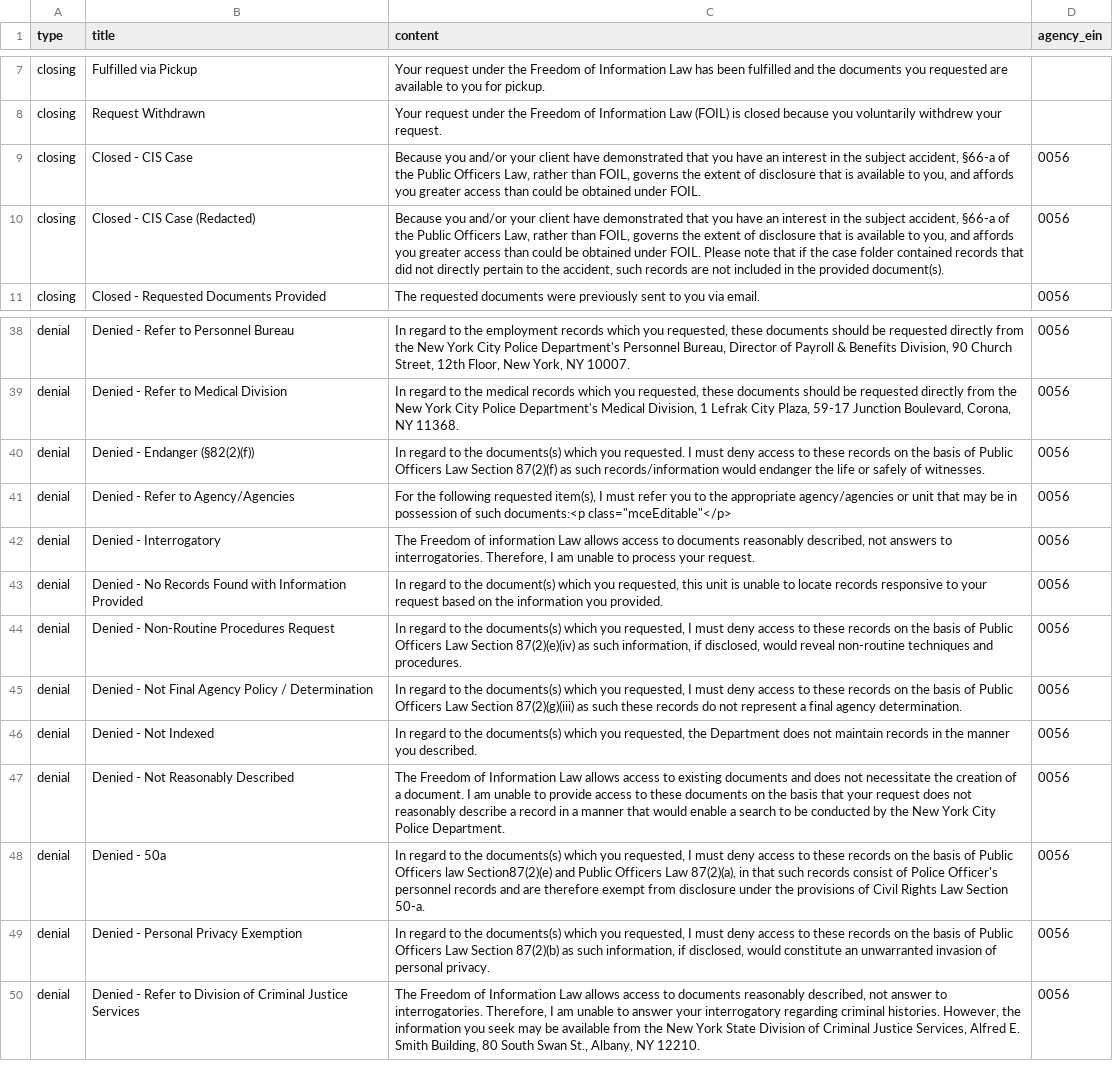
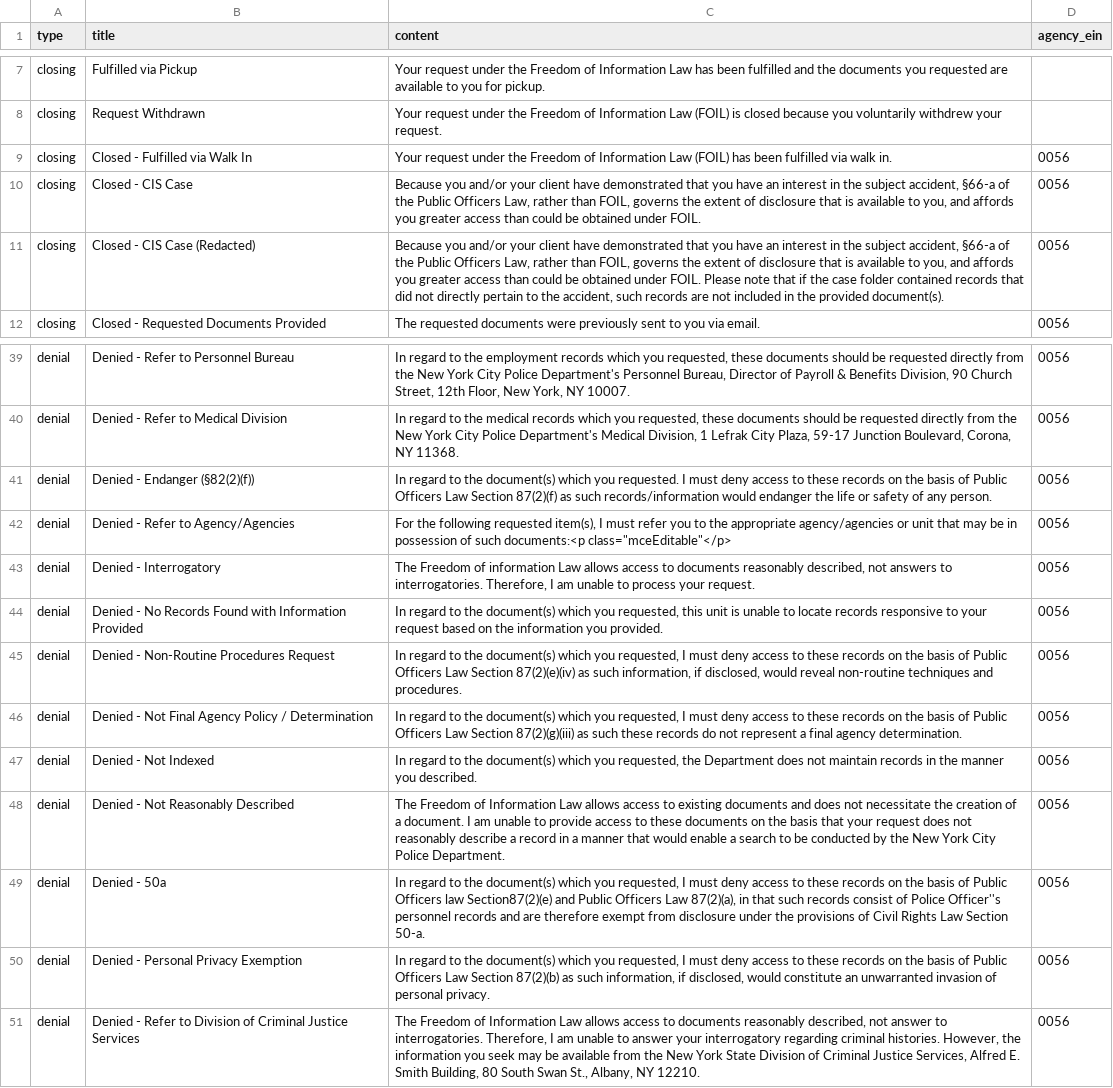
Before and after one commit to CityOfNewYork/NYCOpenRecords, a CSV file: data/reasons.csv, drawn as a sheet; only a part is shown, gaps mark what is left out.

Commit message:
Added walk in reason for NYPD and fixed typos for OP-1512

```diff
--- a/data/reasons.csv
+++ b/data/reasons.csv
@@ -8,2 +8,3 @@
 "closing","Request Withdrawn","Your request under the Freedom of Information Law (FOIL) is closed because you voluntarily withdrew your request.",""
+"closing","Closed - Fulfilled via Walk In","Your request under the Freedom of Information Law (FOIL) has been fulfilled via walk in.","0056"
 "closing","Closed - CIS Case","Because you and/or your client have demonstrated that you have an interest in the subject accident, §66-a of the Public Officers Law, rather than FOIL, governs the extent of disclosure that is available to you, and affords you greater access than could be obtained under FOIL.","0056"
@@ -39,3 +40,3 @@
 "denial","Denied - Refer to Medical Division","In regard to the medical records which you requested, these documents should be requested directly from the New York City Police Department's Medical Division, 1 Lefrak City Plaza, 59-17 Junction Boulevard, Corona, NY 11368.","0056"
-"denial","Denied - Endanger (§82(2)(f))","In regard to the documents(s) which you requested. I must deny access to these records on the basis of Public Officers Law Section 87(2)(f) as such records/information would endanger the life or safely of witnesses.","0056"
+"denial","Denied - Endanger (§82(2)(f))","In regard to the document(s) which you requested. I must deny access to these records on the basis of Public Officers Law Section 87(2)(f) as such records/information would endanger the life or safety of any person.","0056"
 "denial","Denied - Refer to Agency/Agencies","For the following requested item(s), I must refer you to the appropriate agency/agencies or unit that may be in possession of such documents:<p class=""mceEditable""</p>","0056"
@@ -43,8 +44,8 @@
 "denial","Denied - No Records Found with Information Provided","In regard to the document(s) which you requested, this unit is unable to locate records responsive to your request based on the information you provided.","0056"
-"denial","Denied - Non-Routine Procedures Request","In regard to the documents(s) which you requested, I must deny access to these records on the basis of Public Officers Law Section 87(2)(e)(iv) as such information, if disclosed, would reveal non-routine techniques and procedures.","0056"
-"denial","Denied - Not Final Agency Policy / Determination","In regard to the documents(s) which you requested, I must deny access to these records on the basis of Public Officers Law Section 87(2)(g)(iii) as such these records do not represent a final agency determination.","0056"
-"denial","Denied - Not Indexed","In regard to the documents(s) which you requested, the Department does not maintain records in the manner you described.","0056"
+"denial","Denied - Non-Routine Procedures Request","In regard to the document(s) which you requested, I must deny access to these records on the basis of Public Officers Law Section 87(2)(e)(iv) as such information, if disclosed, would reveal non-routine techniques and procedures.","0056"
+"denial","Denied - Not Final Agency Policy / Determination","In regard to the document(s) which you requested, I must deny access to these records on the basis of Public Officers Law Section 87(2)(g)(iii) as such these records do not represent a final agency determination.","0056"
+"denial","Denied - Not Indexed","In regard to the document(s) which you requested, the Department does not maintain records in the manner you described.","0056"
 "denial","Denied - Not Reasonably Described","The Freedom of Information Law allows access to existing documents and does not necessitate the creation of a document. I am unable to provide access to these documents on the basis that your request does not reasonably describe a record in a manner that would enable a search to be conducted by the New York City Police Department.","0056"
-"denial","Denied - 50a","In regard to the documents(s) which you requested, I must deny access to these records on the basis of Public Officers law Section87(2)(e) and Public Officers Law 87(2)(a), in that such records consist of Police Officer's personnel records and are therefore exempt from disclosure under the provisions of Civil Rights Law Section 50-a.","0056"
-"denial","Denied - Personal Privacy Exemption","In regard to the documents(s) which you requested, I must deny access to these records on the basis of Public Officers Law Section 87(2)(b) as such information, if disclosed, would constitute an unwarranted invasion of personal privacy.","0056"
+"denial","Denied - 50a","In regard to the document(s) which you requested, I must deny access to these records on the basis of Public Officers law Section87(2)(e) and Public Officers Law 87(2)(a), in that such records consist of Police Officer''s personnel records and are therefore exempt from disclosure under the provisions of Civil Rights Law Section 50-a.","0056"
+"denial","Denied - Personal Privacy Exemption","In regard to the document(s) which you requested, I must deny access to these records on the basis of Public Officers Law Section 87(2)(b) as such information, if disclosed, would constitute an unwarranted invasion of personal privacy.","0056"
 "denial","Denied - Refer to Division of Criminal Justice Services","The Freedom of Information Law allows access to documents reasonably described, not answer to interrogatories. Therefore, I am unable to answer your interrogatory regarding criminal histories. However, the information you seek may be available from the New York State Division of Criminal Justice Services, Alfred E. Smith Building, 80 South Swan St., Albany, NY 12210.","0056"
```
